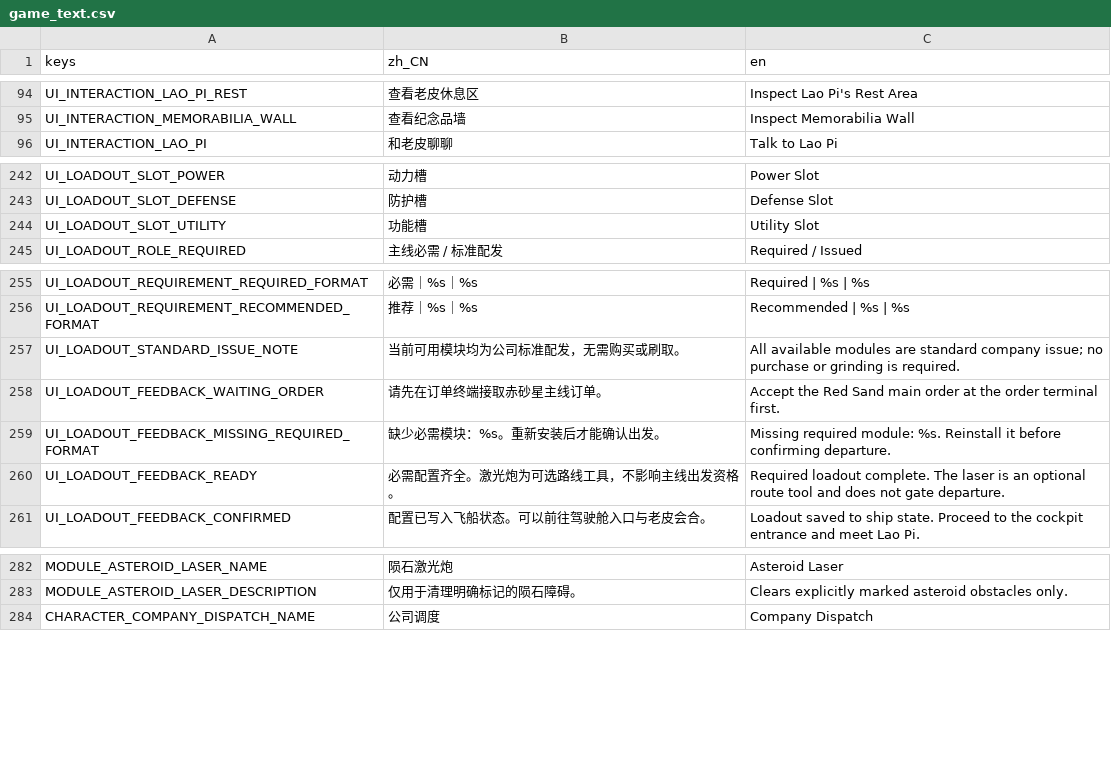
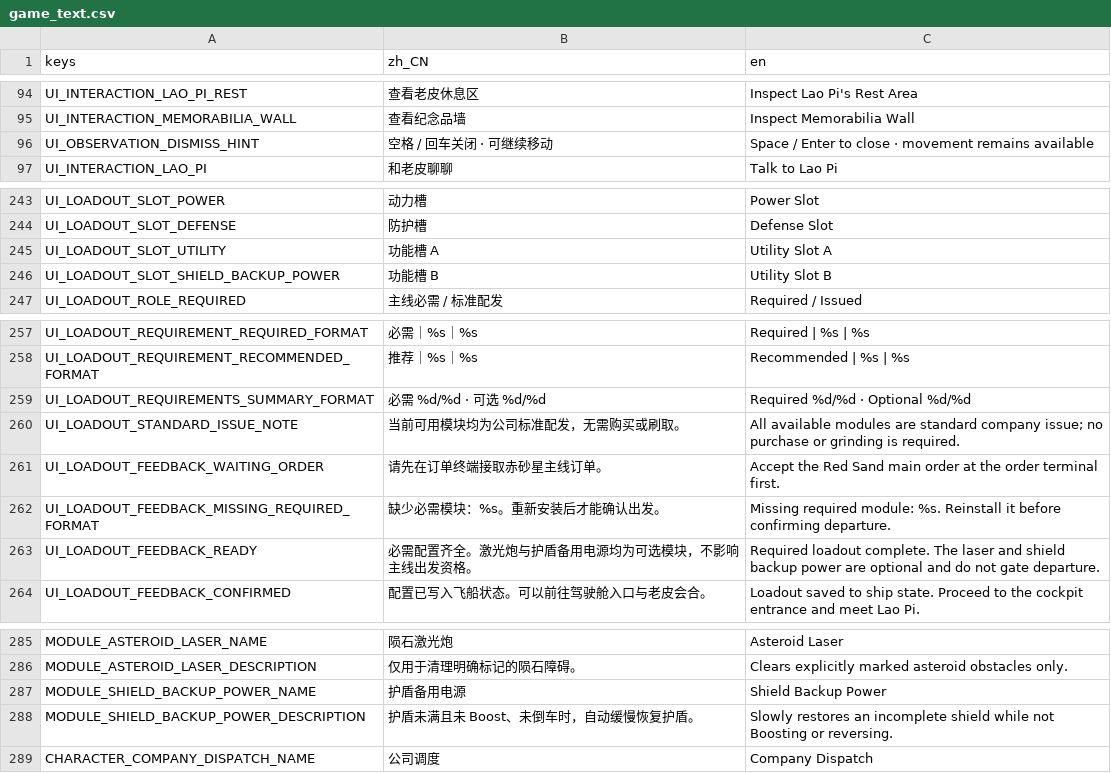
Before and after one commit to yza167-jp/universe_deliver_2d, a CSV file: data/localization/game_text.csv, drawn as a sheet; only a part is shown, gaps mark what is left out.

Commit message:
让 Gate D 的操作反馈符合真实试玩
将短时观察改为非阻塞且可提前关闭，以独立功能挂点提供有限护盾容错，并在雷暴锁定边界使用当帧轨迹完成最终预测。

Constraint: 仅返工 T-055 Round 2 的三项反馈，不调整已验收飞行基线或开始 M1
Rejected: 扩大雷暴命中框或按输入强制扣血 | 会破坏既有可躲避几何规则
Confidence: high
Scope-risk: moderate
Directive: 定时观察保持移动可用；护盾恢复仅在模块已装且非 Boost、非倒车时生效
Tested: Godot 4.7.1 项目总检查、50/50 测试、专项烟雾、完整 M0 闭环与 640×360 可见检查
Not-tested: Gate D Round 3 玩家主观节奏与实际操作反馈

```diff
--- a/data/localization/game_text.csv
+++ b/data/localization/game_text.csv
@@ -95,2 +95,3 @@ UI_INTERACTION_LAO_PI_REST,"查看老皮休息区","Inspect Lao Pi's Rest Area"
 UI_INTERACTION_MEMORABILIA_WALL,"查看纪念品墙","Inspect Memorabilia Wall"
+UI_OBSERVATION_DISMISS_HINT,"空格 / 回车关闭 · 可继续移动","Space / Enter to close · movement remains available"
 UI_INTERACTION_LAO_PI,"和老皮聊聊","Talk to Lao Pi"
@@ -243,3 +244,4 @@ UI_LOADOUT_SLOT_POWER,"动力槽","Power Slot"
 UI_LOADOUT_SLOT_DEFENSE,"防护槽","Defense Slot"
-UI_LOADOUT_SLOT_UTILITY,"功能槽","Utility Slot"
+UI_LOADOUT_SLOT_UTILITY,"功能槽 A","Utility Slot A"
+UI_LOADOUT_SLOT_SHIELD_BACKUP_POWER,"功能槽 B","Utility Slot B"
 UI_LOADOUT_ROLE_REQUIRED,"主线必需 / 标准配发","Required / Issued"
@@ -256,2 +258,3 @@ UI_LOADOUT_REQUIREMENT_REQUIRED_FORMAT,"必需｜%s｜%s","Required | %s | %s"
 UI_LOADOUT_REQUIREMENT_RECOMMENDED_FORMAT,"推荐｜%s｜%s","Recommended | %s | %s"
+UI_LOADOUT_REQUIREMENTS_SUMMARY_FORMAT,"必需 %d/%d · 可选 %d/%d","Required %d/%d · Optional %d/%d"
 UI_LOADOUT_STANDARD_ISSUE_NOTE,"当前可用模块均为公司标准配发，无需购买或刷取。","All available modules are standard company issue; no purchase or grinding is required."
@@ -259,3 +262,3 @@ UI_LOADOUT_FEEDBACK_WAITING_ORDER,"请先在订单终端接取赤砂星主线订
 UI_LOADOUT_FEEDBACK_MISSING_REQUIRED_FORMAT,"缺少必需模块：%s。重新安装后才能确认出发。","Missing required module: %s. Reinstall it before confirming departure."
-UI_LOADOUT_FEEDBACK_READY,"必需配置齐全。激光炮为可选路线工具，不影响主线出发资格。","Required loadout complete. The laser is an optional route tool and does not gate departure."
+UI_LOADOUT_FEEDBACK_READY,"必需配置齐全。激光炮与护盾备用电源均为可选模块，不影响主线出发资格。","Required loadout complete. The laser and shield backup power are optional and do not gate departure."
 UI_LOADOUT_FEEDBACK_CONFIRMED,"配置已写入飞船状态。可以前往驾驶舱入口与老皮会合。","Loadout saved to ship state. Proceed to the cockpit entrance and meet Lao Pi."
@@ -283,2 +286,4 @@ MODULE_ASTEROID_LASER_NAME,"陨石激光炮","Asteroid Laser"
 MODULE_ASTEROID_LASER_DESCRIPTION,"仅用于清理明确标记的陨石障碍。","Clears explicitly marked asteroid obstacles only."
+MODULE_SHIELD_BACKUP_POWER_NAME,"护盾备用电源","Shield Backup Power"
+MODULE_SHIELD_BACKUP_POWER_DESCRIPTION,"护盾未满且未 Boost、未倒车时，自动缓慢恢复护盾。","Slowly restores an incomplete shield while not Boosting or reversing."
 CHARACTER_COMPANY_DISPATCH_NAME,"公司调度","Company Dispatch"
```
Also changed, not shown: 41 other files.
